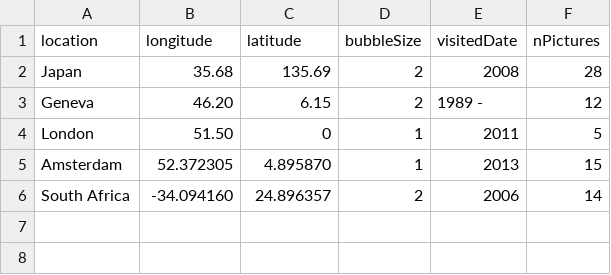
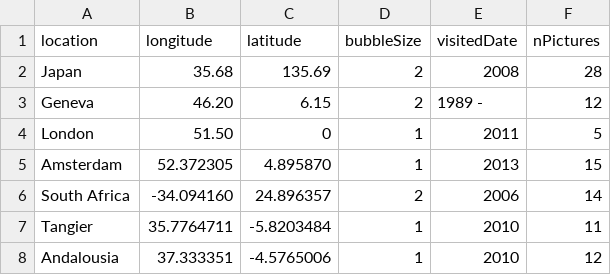
Before and after one commit to noemieroten/noemieroten.github.io, a CSV file: data/location.csv, drawn as a sheet; the diff names each change by its address in the sheet, - before the commit and + after, or states it on an @@ line.

Commit message:
andalousia and tangier pics

```diff
--- a/data/location.csv
+++ b/data/location.csv
+row 7: Tangier | 35.7764711 | -5.8203484 | 1 | 2010 | 11
+row 8: Andalousia | 37.333351 | -4.5765006 | 1 | 2010 | 12
```
Also changed, not shown: 25 other files.
